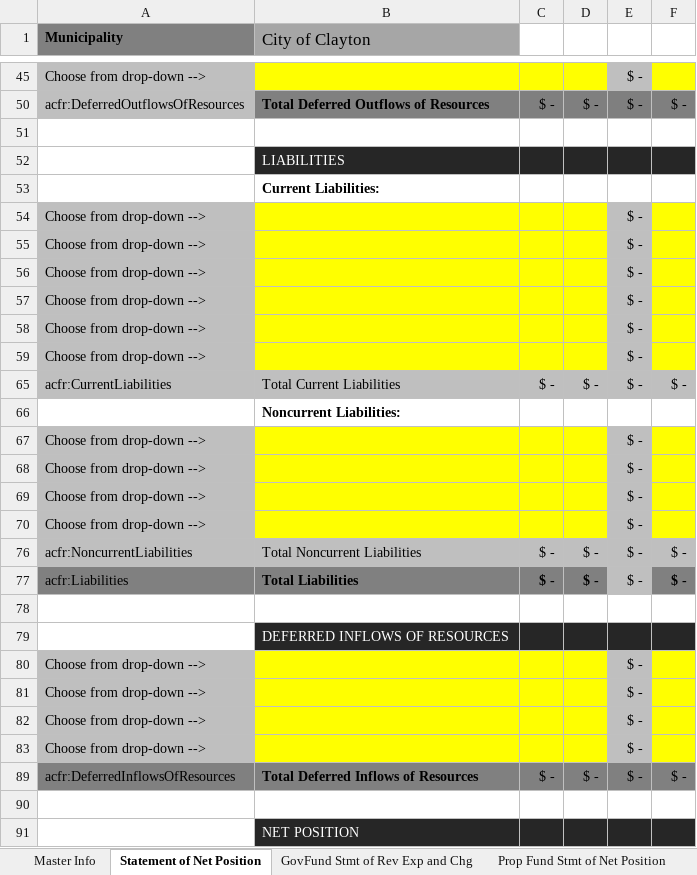
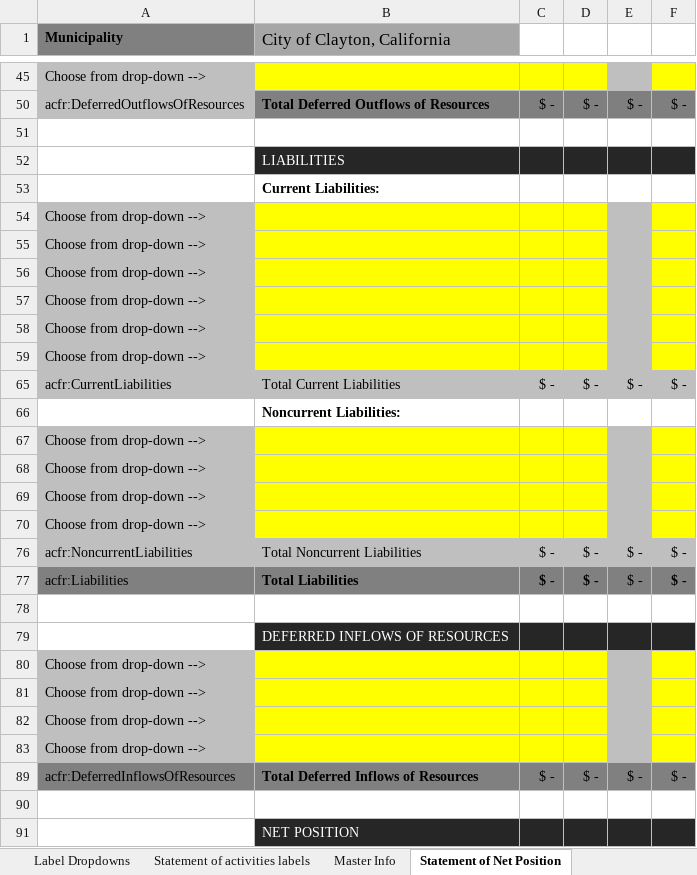
Before and after one commit to closup/process-xbrl, an Excel workbook: static/input_files/acfrs/example_template.xlsx, sheet Statement of Net Position, drawn as a sheet; only a part is shown, gaps mark what is left out; values as stored, in another font and other column widths than the file's, no borders; conditional formats not drawn; the diff covers the shown part only; the diff names each change by its address in the sheet, - before the commit and + after, or states it on an @@ line.

Commit message:
added 1). ability to drag and drop multiple file uploads to web app; 2). adding flexibility to xbrl context definitions (to phase out contexts.xlsx; 3). updated the sample template to include statement of activities

```diff
--- a/static/input_files/acfrs/example_template.xlsx (sheet Statement of Net Position)
+++ b/static/input_files/acfrs/example_template.xlsx (sheet Statement of Net Position)
@@ sheet tab hidden: Prop Fund Stmt of Net Position @@
@@ sheet tab unhidden: Label Dropdowns @@
+sheet tab: Statement of activities labels
-B1: City of Clayton
+B1: City of Clayton, California
-E45: $ -
+E45: (empty)
-E54:E59: $ -
+E54:E59: (empty)
-E67:E70: $ -
+E67:E70: (empty)
-E77 fill: #BFBFBF
+E77 fill: #808080
-E80:E83: $ -
+E80:E83: (empty)
```
Also changed, not shown: 26 edited cells elsewhere in this sheet, sheet Master Info, sheet GovFund Stmt of Rev Exp and Chg, other sheet tabs, formulas that keep their value, hidden cells, static/input_files/acfrs/IXBRL_contexts.xlsx, static/input_files/contexts.xlsx, 13 other files.
